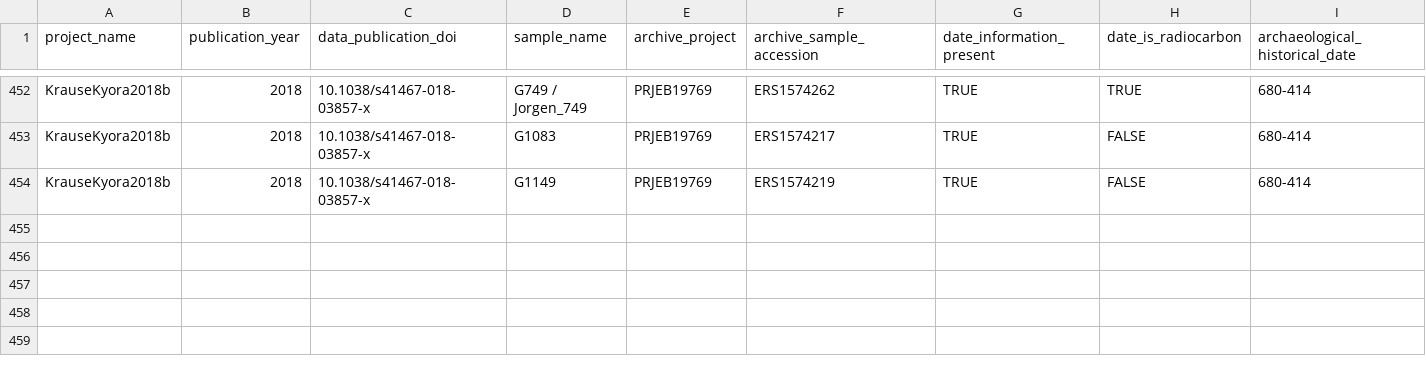
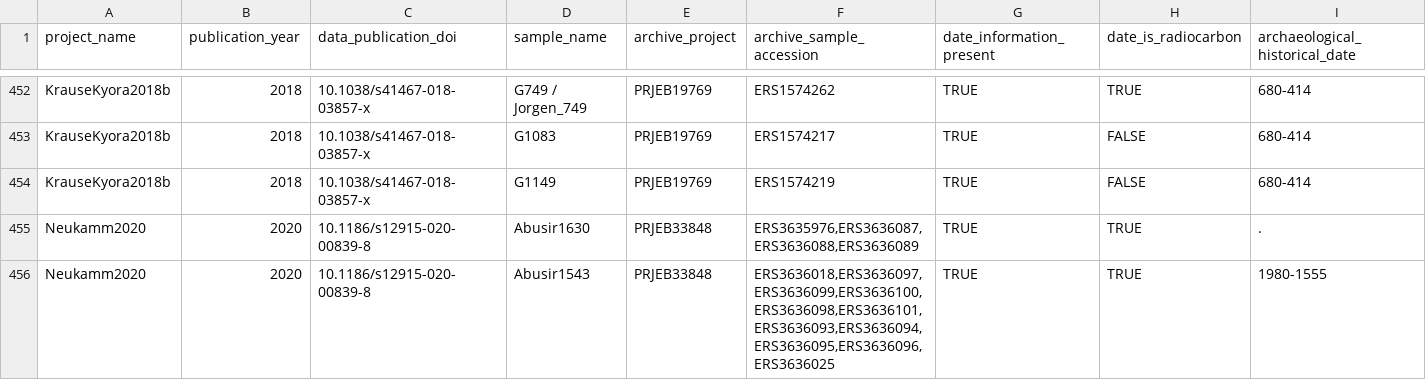
Before and after one commit to SPAAM-community/AncientMetagenomeDir, a TSV file: ancientsinglegenome-hostassociated/dates/ancientsinglegenome-hostassociated_dates.tsv, drawn as a sheet; only a part is shown, gaps mark what is left out; rows hold the shown columns only; the diff names each change by its address in the sheet, - before the commit and + after, or states it on an @@ line.

Commit message:
Update ancientsinglegenome-hostassociated_dates.tsv

```diff
--- a/ancientsinglegenome-hostassociated/dates/ancientsinglegenome-hostassociated_dates.tsv
+++ b/ancientsinglegenome-hostassociated/dates/ancientsinglegenome-hostassociated_dates.tsv
+row 455: Neukamm2020 | 2020 | 10.1186/s12915-020-00839-8 | Abusir1630 | PRJEB33848 | ERS3635976,ERS3636087,ERS3636088,ERS3636089 | TRUE | TRUE | .
+row 456: Neukamm2020 | 2020 | 10.1186/s12915-020-00839-8 | Abusir1543 | PRJEB33848 | ERS3636018,ERS3636097,ERS3636099,ERS3636100,ERS3636098,ERS3636101,ERS3636093,ERS3636094,ERS3636095,ERS3636096,ERS3636025 | TRUE | TRUE | 1980-1555
```
